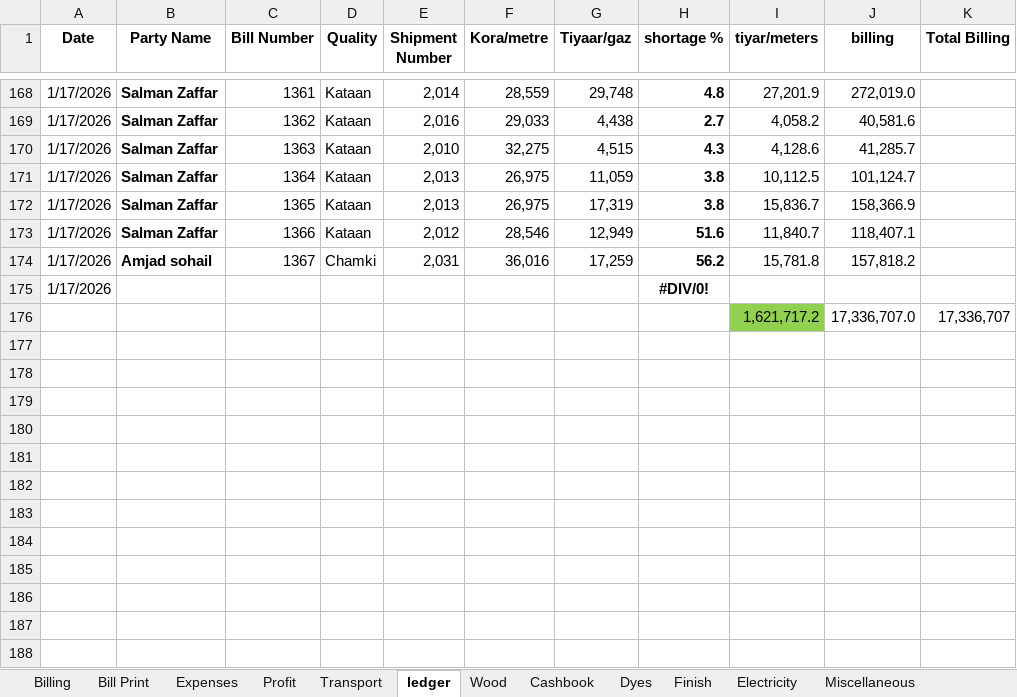
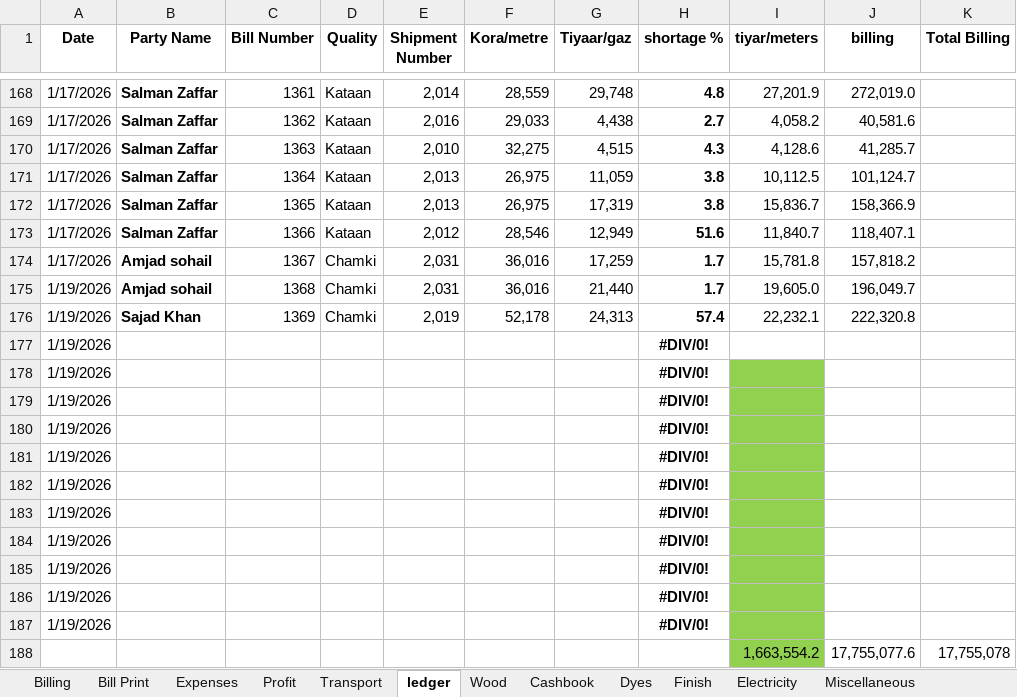
Before and after one commit to omerrazzaq4/AlHamd_Dec, an Excel workbook: Factory_Khata_December.xlsx, sheet ledger, drawn as a sheet; only a part is shown, gaps mark what is left out; values as stored, in another font and other column widths than the file's, no borders; charts and pictures and conditional formats and table styles not drawn; removed rows and columns are numbered as before the commit, all else as after; the diff names each change by its address in the sheet, - before the commit and + after, or states it on an @@ line.

```diff
--- a/Factory_Khata_December.xlsx (sheet ledger)
+++ b/Factory_Khata_December.xlsx (sheet ledger)
-H174 (shortage %): 56.2
+H174 (shortage %): 1.7
+row 175: 1/19/2026 | Amjad sohail | 1368 | Chamki | 2,031 | 36,016 | 21,440 | 1.7 | 19,605.0 | 196,049.7
+row 176: 1/19/2026 | Sajad Khan | 1369 | Chamki | 2,019 | 52,178 | 24,313 | 57.4 | 22,232.1 | 222,320.8
-A177 (Date): 1/17/2026
+A177 (Date): 1/19/2026
-row 176:  |  |  |  |  |  |  |  | 1,621,717.2 | 17,336,707.0 | 17,336,707
+row 178: 1/19/2026 |  |  |  |  |  |  | #DIV/0!
+row 179: 1/19/2026 |  |  |  |  |  |  | #DIV/0!
+row 180: 1/19/2026 |  |  |  |  |  |  | #DIV/0!
+row 181: 1/19/2026 |  |  |  |  |  |  | #DIV/0!
+row 182: 1/19/2026 |  |  |  |  |  |  | #DIV/0!
+row 183: 1/19/2026 |  |  |  |  |  |  | #DIV/0!
+row 184: 1/19/2026 |  |  |  |  |  |  | #DIV/0!
+row 185: 1/19/2026 |  |  |  |  |  |  | #DIV/0!
+row 186: 1/19/2026 |  |  |  |  |  |  | #DIV/0!
+row 187: 1/19/2026 |  |  |  |  |  |  | #DIV/0!
+row 188:  |  |  |  |  |  |  |  | 1,663,554.2 | 17,755,077.6 | 17,755,078
```
Also changed, not shown: sheet Cashbook, sheet Wood, sheet Billing, sheet pivot, sheet Expenses, sheet Profit, 2 more sheets, formulas that keep their value.
